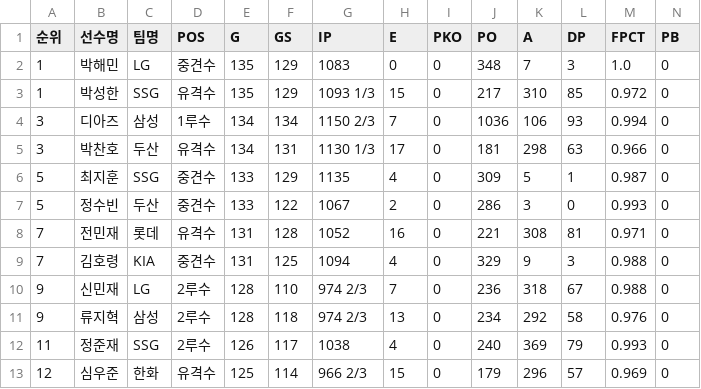
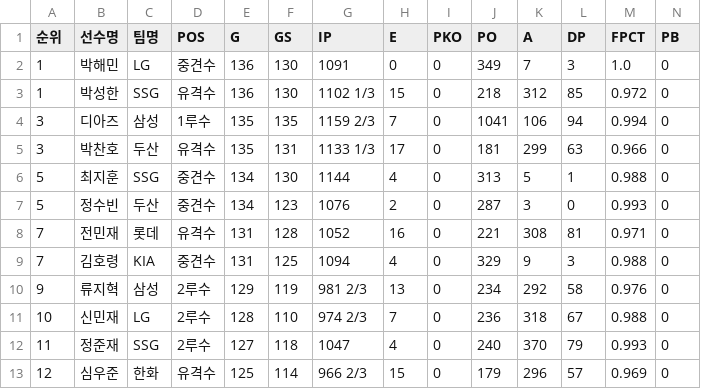
Before and after one commit to yruserious/kbo-fangraphs-v4, a CSV file: data_raw/2026_kbo_official/defense_basic.csv, drawn as a sheet; only a part is shown; removed rows and columns are numbered as before the commit, all else as after; rows hold the shown columns only; the diff covers the shown part only; the diff names each change by its address in the sheet, - before the commit and + after, or states it on an @@ line.

```diff
--- a/data_raw/2026_kbo_official/defense_basic.csv
+++ b/data_raw/2026_kbo_official/defense_basic.csv
-E2:E3 (G): 135
+E2:E3 (G): 136
-F2:F3 (GS): 129
+F2:F3 (GS): 130
-G2 (IP): 1083
+G2 (IP): 1091
-J2 (PO): 348
+J2 (PO): 349
-G3 (IP): 1093 1/3
+G3 (IP): 1102 1/3
-J3 (PO): 217
+J3 (PO): 218
-K3 (A): 310
+K3 (A): 312
-E4:E5 (G): 134
+E4:E5 (G): 135
-F4 (GS): 134
+F4 (GS): 135
-G4 (IP): 1150 2/3
+G4 (IP): 1159 2/3
-J4 (PO): 1036
+J4 (PO): 1041
-L4 (DP): 93
+L4 (DP): 94
-G5 (IP): 1130 1/3
+G5 (IP): 1133 1/3
-K5 (A): 298
+K5 (A): 299
-E6:E7 (G): 133
+E6:E7 (G): 134
-F6 (GS): 129
+F6 (GS): 130
-G6 (IP): 1135
+G6 (IP): 1144
-J6 (PO): 309
+J6 (PO): 313
-M6 (FPCT): 0.987
+M6 (FPCT): 0.988
-F7 (GS): 122
+F7 (GS): 123
-G7 (IP): 1067
+G7 (IP): 1076
-J7 (PO): 286
+J7 (PO): 287
+row 10: 9 | 류지혁 | 삼성 | 2루수 | 129 | 119 | 981 2/3 | 13 | 0 | 234 | 292 | 58 | 0.976 | 0
-A11 (순위): 9
+A11 (순위): 10
-row 11: 9 | 류지혁 | 삼성 | 2루수 | 128 | 118 | 974 2/3 | 13 | 0 | 234 | 292 | 58 | 0.976 | 0
-E12 (G): 126
+E12 (G): 127
-F12 (GS): 117
+F12 (GS): 118
-G12 (IP): 1038
+G12 (IP): 1047
-K12 (A): 369
+K12 (A): 370
```
Also changed, not shown: 2 added rows, 2 removed rows and 47 edited cells elsewhere in this file, data_raw/2026_kbo_official/hitter_basic1.csv, data_raw/2026_kbo_official/hitter_basic2.csv, 2 other files.
